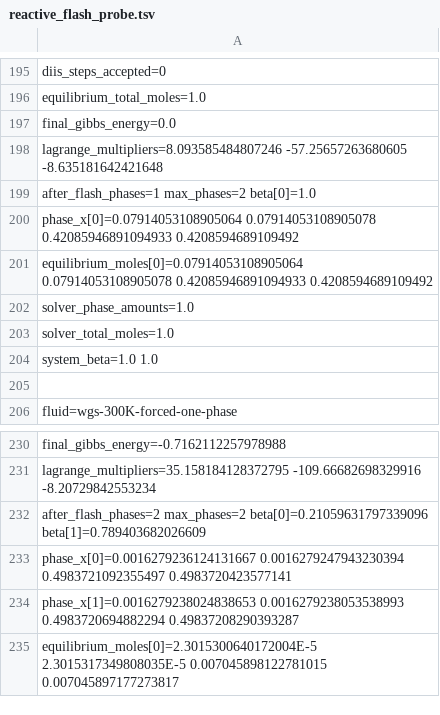
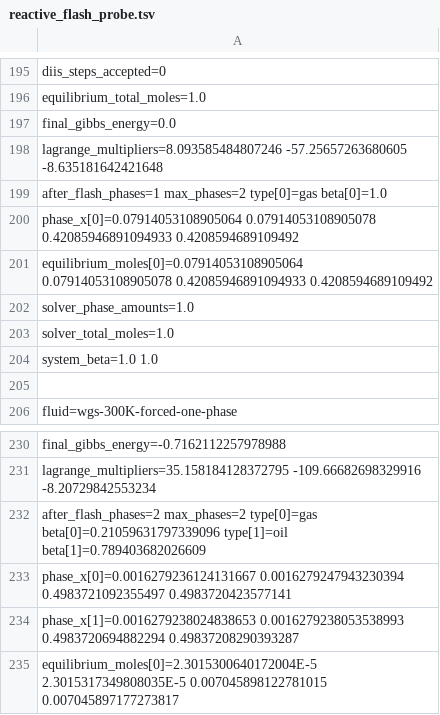
Before and after one commit to PatrickMockridge/Azoth, a TSV file: validation/neqsim/captures/reactive_flash_probe.tsv, drawn as a sheet; only a part is shown, gaps mark what is left out; the diff covers the shown part only.

```diff
--- a/validation/neqsim/captures/reactive_flash_probe.tsv
+++ b/validation/neqsim/captures/reactive_flash_probe.tsv
@@ -198,3 +198,3 @@ final_gibbs_energy=0.0
 lagrange_multipliers=8.093585484807246 -57.25657263680605 -8.635181642421648
-after_flash_phases=1 max_phases=2 beta[0]=1.0
+after_flash_phases=1 max_phases=2 type[0]=gas beta[0]=1.0
   phase_x[0]=0.07914053108905064 0.07914053108905078 0.42085946891094933 0.4208594689109492
@@ -231,3 +231,3 @@ final_gibbs_energy=-0.7162112257978988
 lagrange_multipliers=35.158184128372795 -109.66682698329916 -8.20729842553234
-after_flash_phases=2 max_phases=2 beta[0]=0.21059631797339096 beta[1]=0.789403682026609
+after_flash_phases=2 max_phases=2 type[0]=gas beta[0]=0.21059631797339096 type[1]=oil beta[1]=0.789403682026609
   phase_x[0]=0.0016279236124131667 0.0016279247943230394 0.4983721092355497 0.4983720423577141
```
Also changed, not shown: 12 edited cells elsewhere in this file, 6 other files.
